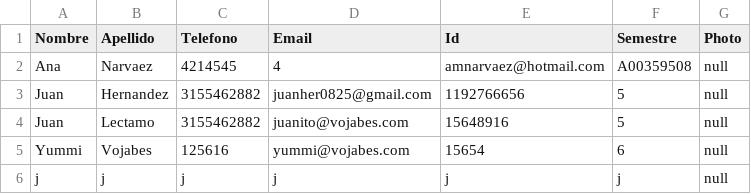
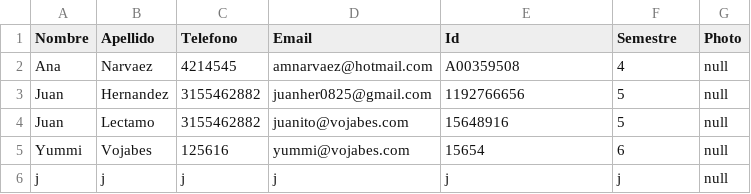
Before and after one commit to DEGED/MiniAgendaElectronica, a CSV file: Code/data/companeros.csv, drawn as a sheet.

```diff
--- a/Code/data/companeros.csv
+++ b/Code/data/companeros.csv
@@ -1,3 +1,3 @@
 Nombre, Apellido, Telefono, Email, Id, Semestre, Photo
-Ana,Narvaez,4214545,4,amnarvaez@hotmail.com,A00359508,null
+Ana,Narvaez,4214545,amnarvaez@hotmail.com,A00359508,4,null
 Juan,Hernandez,3155462882,juanher0825@gmail.com,1192766656,5,null
```
Also changed, not shown: 6 other files.
